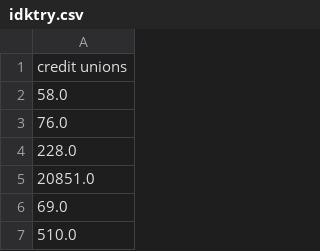
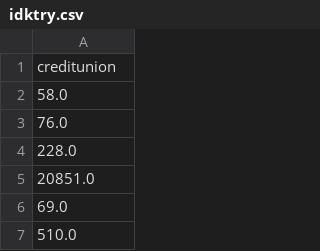
Before and after one commit to aqila2210/idktry, a CSV file: idktry.csv, drawn as a sheet; only a part is shown.

Commit message:
Update idktry.csv

```diff
--- a/idktry.csv
+++ b/idktry.csv
@@ -1,2 +1,2 @@
-credit unions
+creditunion
 58.0
```
